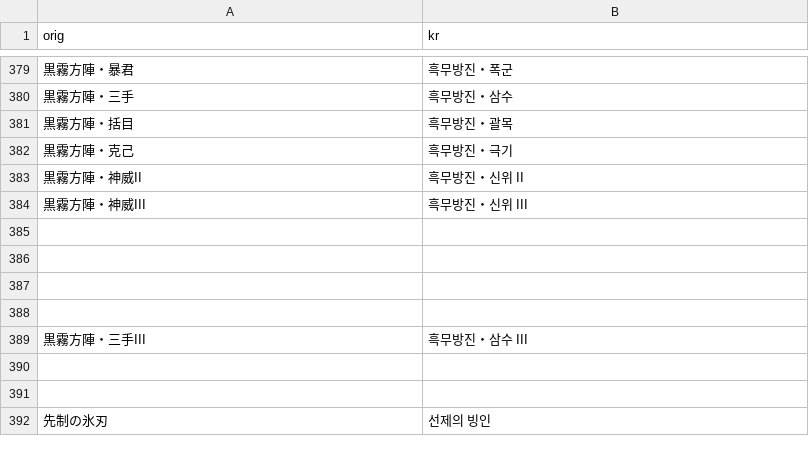
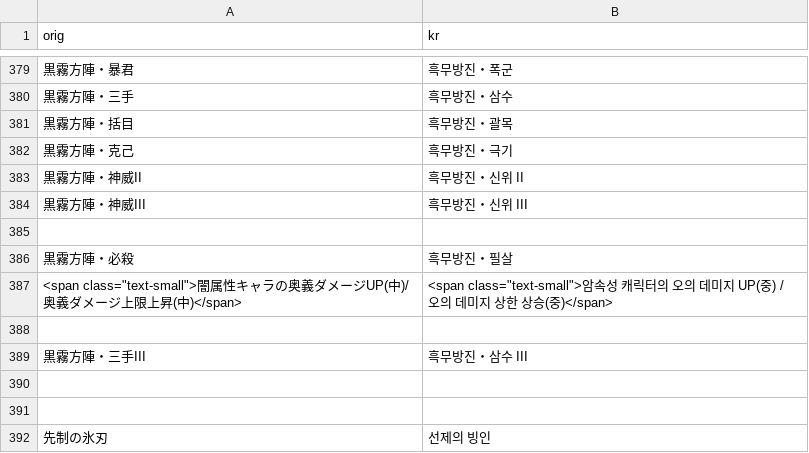
Before and after one commit to sidewinderk/gbfTransKor, a CSV file: cache/archive_무기_스킬(공용).csv, drawn as a sheet; only a part is shown, gaps mark what is left out; the diff names each change by its address in the sheet, - before the commit and + after, or states it on an @@ line.

```diff
--- a/cache/archive_무기_스킬(공용).csv
+++ b/cache/archive_무기_스킬(공용).csv
-row 386: (empty)
+row 386: 黒霧方陣・必殺 | 흑무방진・필살
-row 387: (empty)
+row 387: <span class="text-small">闇属性キャラの奥義ダメージUP(中)/奥義ダメージ上限上昇(中)</span> | <span class="text-small">암속성 캐릭터의 오의 데미지 UP(중) / 오의 데미지 상한 상승(중)</span>
```
Also changed, not shown: 2 other files.
